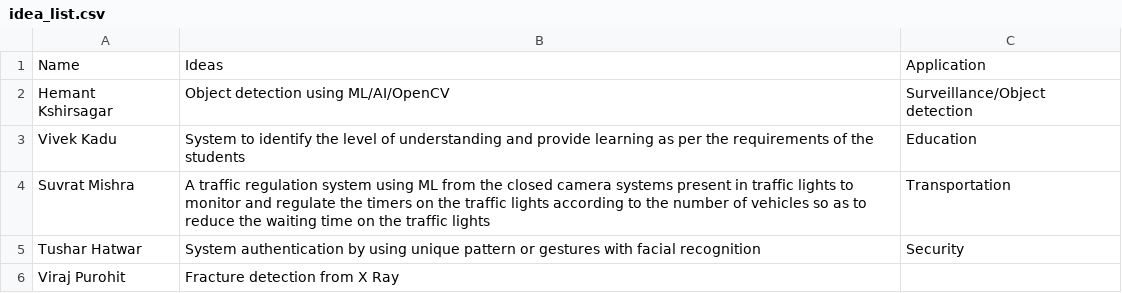
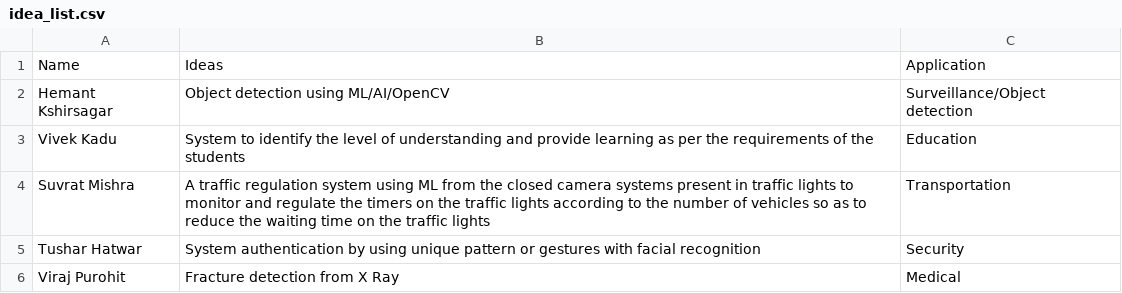
Before and after one commit to hemantkshirsagar8/ML_Projects, a CSV file: HK-PSLRSN18/idea_list.csv, drawn as a sheet.

Commit message:
Update idea_list.csv

```diff
--- a/HK-PSLRSN18/idea_list.csv
+++ b/HK-PSLRSN18/idea_list.csv
@@ -5,2 +5,2 @@ Suvrat Mishra, A traffic regulation system using ML from the closed camera syste
 Tushar Hatwar, System authentication by using unique pattern or gestures with facial recognition, Security
-Viraj Purohit, Fracture detection from X Ray
+Viraj Purohit, Fracture detection from X Ray,Medical
```
